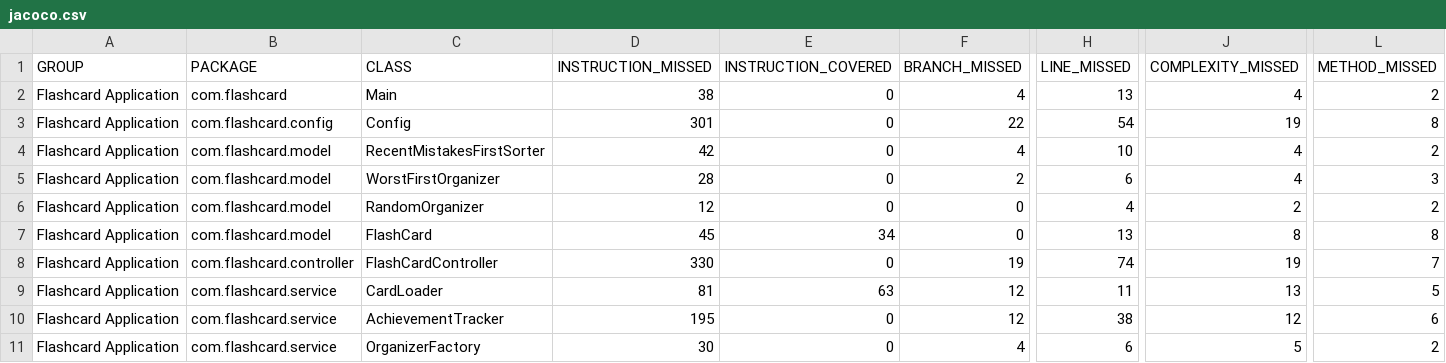
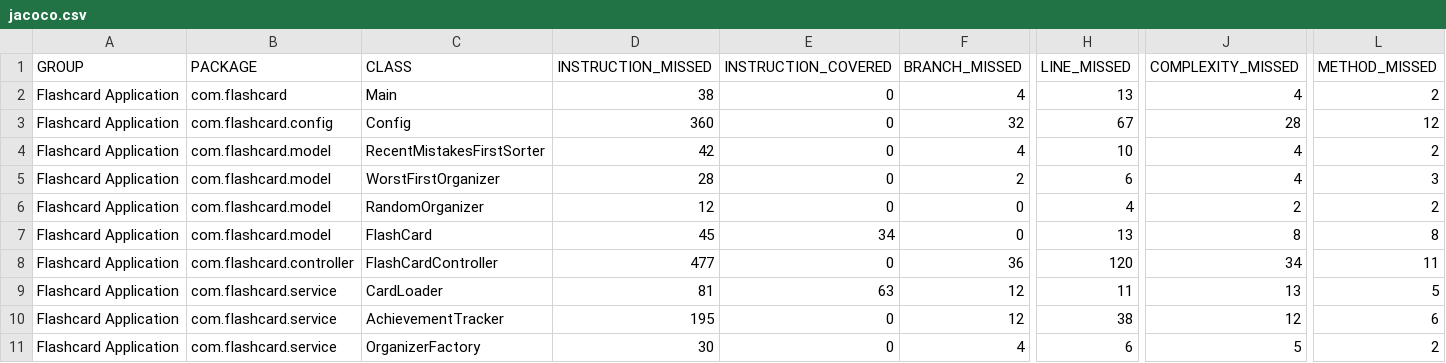
Before and after one commit to Munkhgerelt/f.csa311-assignment1, a CSV file: flashcard-app/target/site/jacoco/jacoco.csv, drawn as a sheet; only a part is shown, gaps mark what is left out; the diff names each change by its address in the sheet, - before the commit and + after, or states it on an @@ line.

```diff
--- a/flashcard-app/target/site/jacoco/jacoco.csv
+++ b/flashcard-app/target/site/jacoco/jacoco.csv
-D3 (INSTRUCTION_MISSED): 301
+D3 (INSTRUCTION_MISSED): 360
-F3 (BRANCH_MISSED): 22
+F3 (BRANCH_MISSED): 32
-H3 (LINE_MISSED): 54
+H3 (LINE_MISSED): 67
-J3 (COMPLEXITY_MISSED): 19
+J3 (COMPLEXITY_MISSED): 28
-L3 (METHOD_MISSED): 8
+L3 (METHOD_MISSED): 12
-D8 (INSTRUCTION_MISSED): 330
+D8 (INSTRUCTION_MISSED): 477
-F8 (BRANCH_MISSED): 19
+F8 (BRANCH_MISSED): 36
-H8 (LINE_MISSED): 74
+H8 (LINE_MISSED): 120
-J8 (COMPLEXITY_MISSED): 19
+J8 (COMPLEXITY_MISSED): 34
-L8 (METHOD_MISSED): 7
+L8 (METHOD_MISSED): 11
```
Also changed, not shown: 33 other files.
